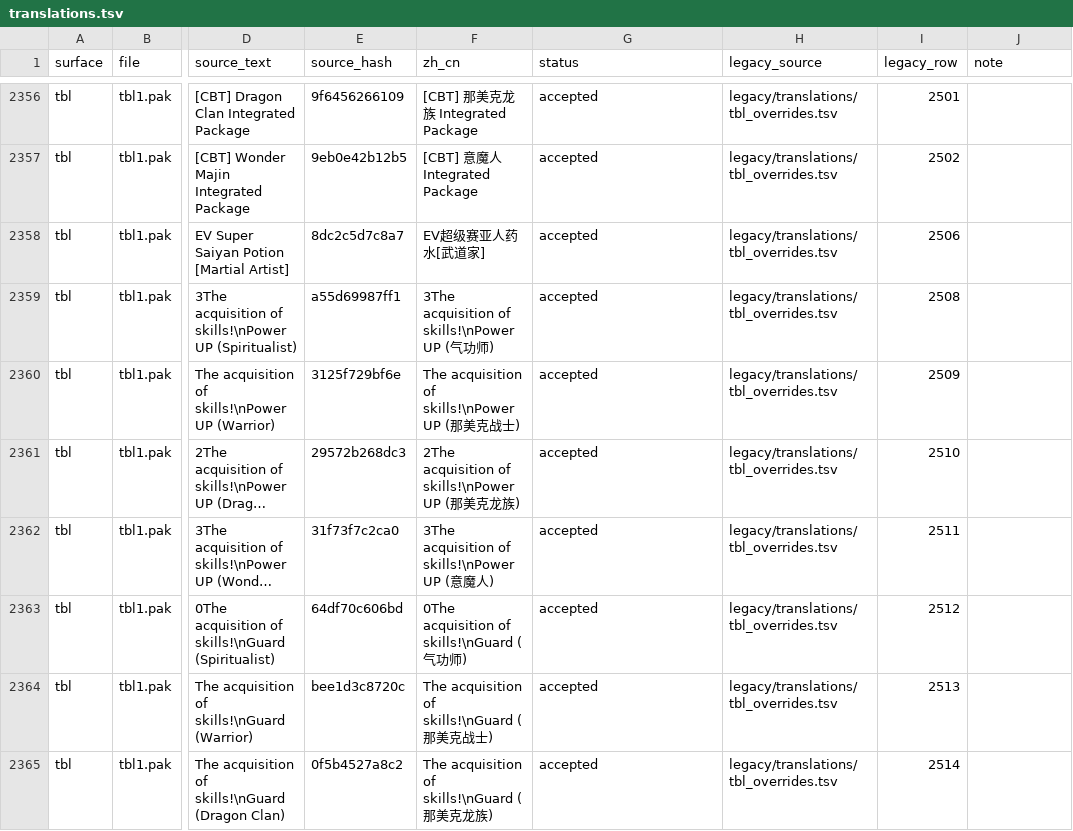
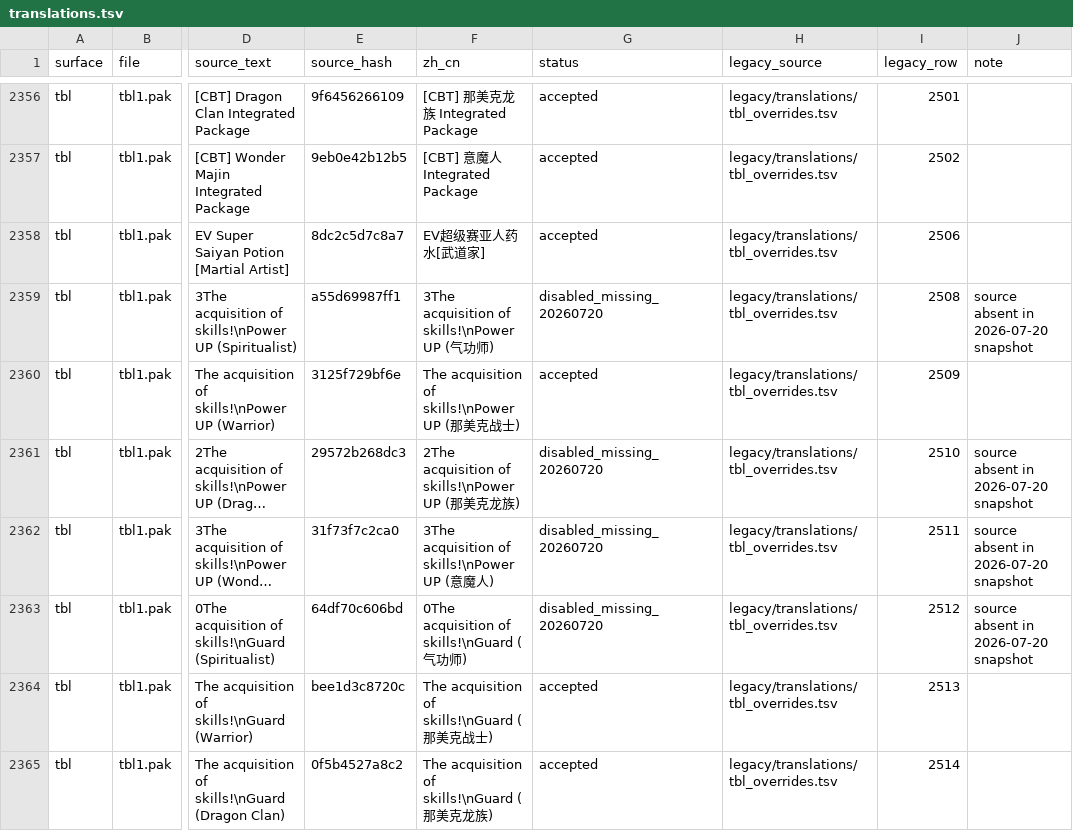
Before and after one commit to kalworth/DBOZero, a TSV file: data/translations.tsv, drawn as a sheet; only a part is shown, gaps mark what is left out; long unchanged cells end in …; the diff covers the shown part only; the diff names each change by its address in the sheet, - before the commit and + after, or states it on an @@ line.

Commit message:
Unify update workflow and restore current translations

```diff
--- a/data/translations.tsv
+++ b/data/translations.tsv
-G2359 (status): accepted
+G2359 (status): disabled_missing_20260720
-J2359 (note): (empty)
+J2359 (note): source absent in 2026-07-20 snapshot
-G2361:G2363 (status): accepted
+G2361:G2363 (status): disabled_missing_20260720
-J2361:J2363 (note): (empty)
+J2361:J2363 (note): source absent in 2026-07-20 snapshot
```
Also changed, not shown: 9 added rows and 84 edited cells elsewhere in this file, 18 other files.
